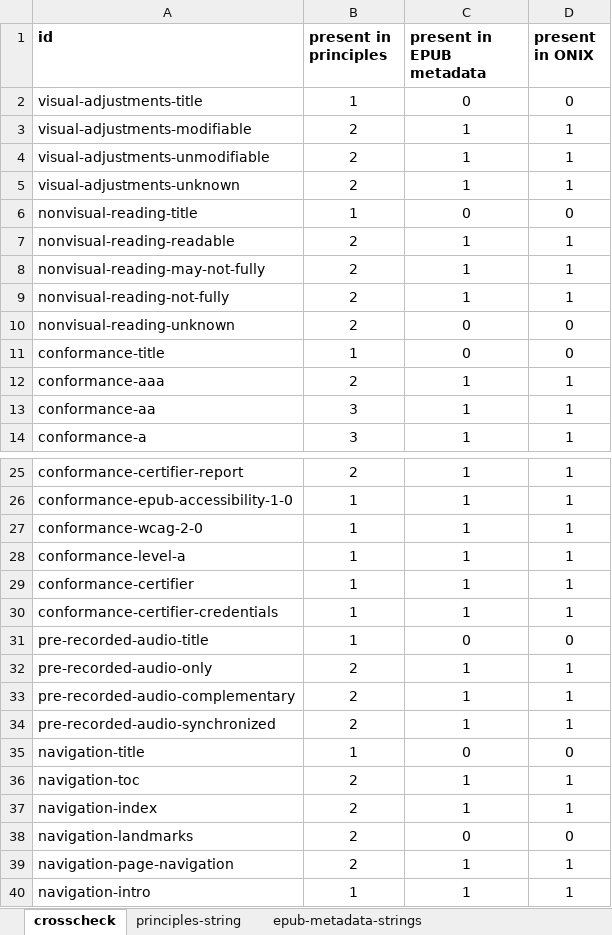
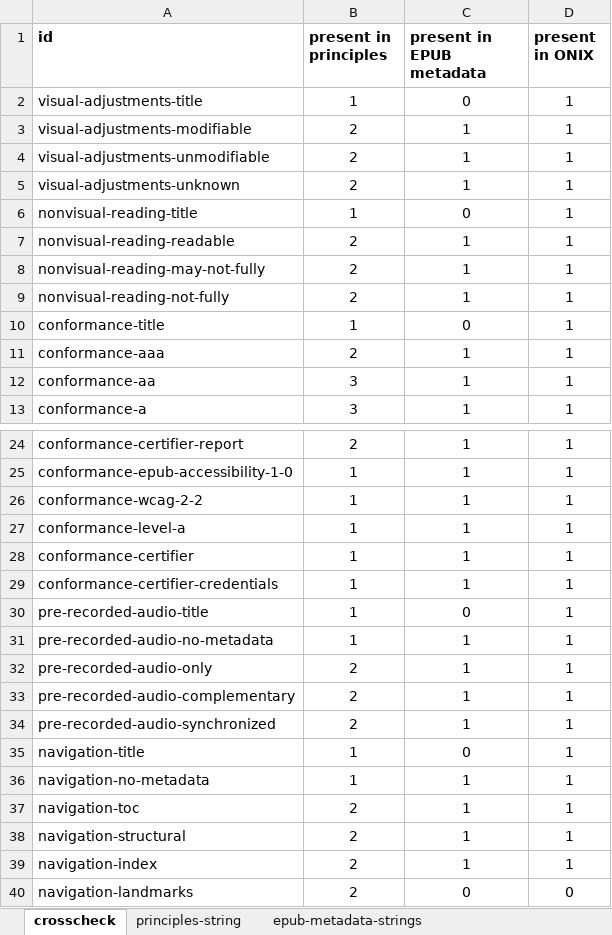
Before and after one commit to w3c/publ-a11y, an Excel workbook: UX-Guide-Metadata/draft/localizations/crosscheck strings epub-onix-canonical_json.xlsx, sheet crosscheck, drawn as a sheet; only a part is shown, gaps mark what is left out; the shorter side is filled out with more unchanged rows; values as stored, in another font and other column widths than the file's, no borders; conditional formats not drawn; removed rows and columns are numbered as before the commit, all else as after; the diff covers the shown part only; the diff names each change by its address in the sheet, - before the commit and + after, or states it on an @@ line.

```diff
--- a/UX-Guide-Metadata/draft/localizations/crosscheck strings epub-onix-canonical_json.xlsx (sheet crosscheck)
+++ b/UX-Guide-Metadata/draft/localizations/crosscheck strings epub-onix-canonical_json.xlsx (sheet crosscheck)
-D2 (present in ONIX): 0
+D2 (present in ONIX): 1
-D6 (present in ONIX): 0
+D6 (present in ONIX): 1
-row 10: nonvisual-reading-unknown | 2 | 0 | 0
-D10 (present in ONIX): 0
+D10 (present in ONIX): 1
-A26 (id): conformance-wcag-2-0
+A26 (id): conformance-wcag-2-2
-D30 (present in ONIX): 0
+D30 (present in ONIX): 1
+row 31: pre-recorded-audio-no-metadata | 1 | 1 | 1
-D35 (present in ONIX): 0
+D35 (present in ONIX): 1
+row 36: navigation-no-metadata | 1 | 1 | 1
+row 38: navigation-structural | 2 | 1 | 1
```
Also changed, not shown: 4 added rows, 6 removed rows and 6 edited cells elsewhere in this sheet, sheet principles-string, sheet onix-metadata-strings, sheet epub-metadata-strings, formulas that keep their value.
